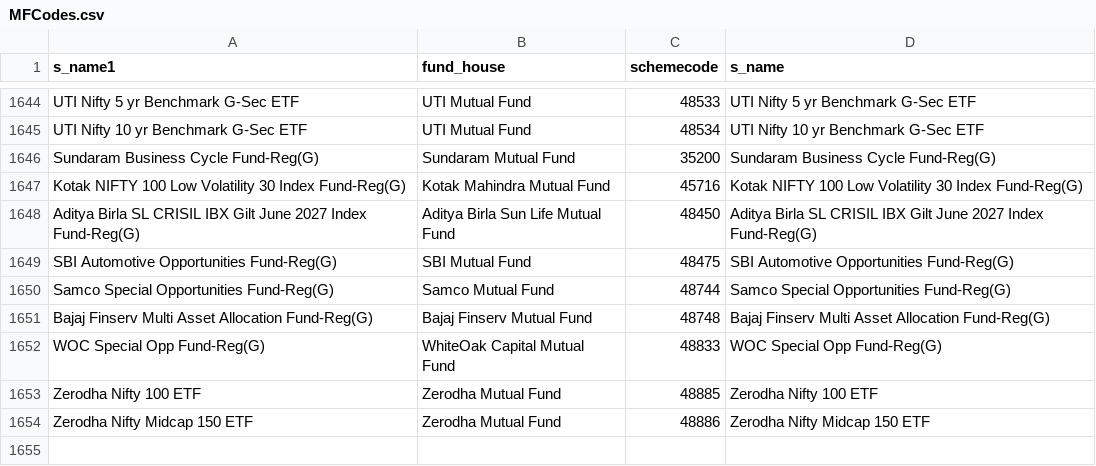
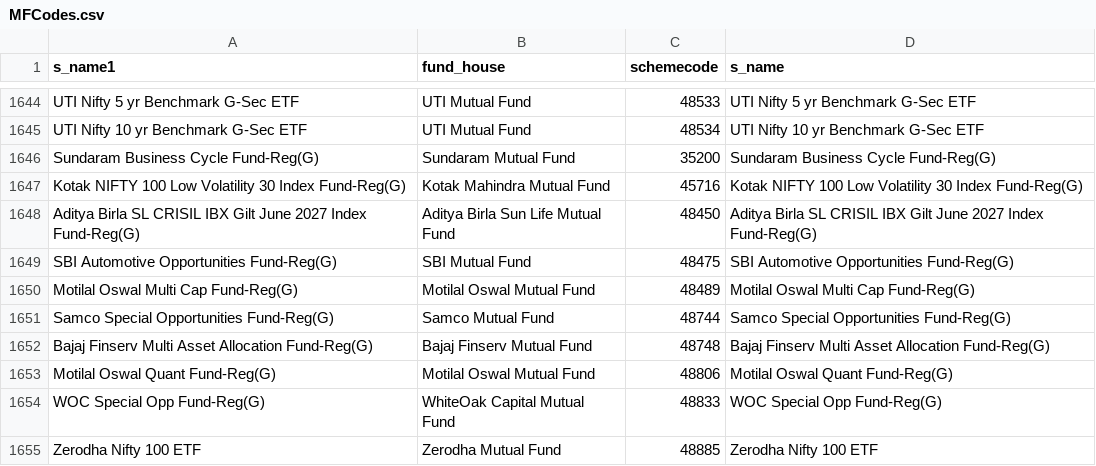
Before and after one commit to nikunjbaheti/MF_Holdinfs-gs, a CSV file: MFCodes.csv, drawn as a sheet; only a part is shown, gaps mark what is left out; the shorter side is filled out with more unchanged rows.

```diff
--- a/MFCodes.csv
+++ b/MFCodes.csv
@@ -1649,4 +1649,6 @@ Aditya Birla SL CRISIL IBX Gilt June 2027 Index Fund-Reg(G),Aditya Birla Sun Lif
 SBI Automotive Opportunities Fund-Reg(G),SBI Mutual Fund,48475,SBI Automotive Opportunities Fund-Reg(G)
+Motilal Oswal Multi Cap Fund-Reg(G),Motilal Oswal Mutual Fund,48489,Motilal Oswal Multi Cap Fund-Reg(G)
 Samco Special Opportunities Fund-Reg(G),Samco Mutual Fund,48744,Samco Special Opportunities Fund-Reg(G)
 Bajaj Finserv Multi Asset Allocation Fund-Reg(G),Bajaj Finserv Mutual Fund,48748,Bajaj Finserv Multi Asset Allocation Fund-Reg(G)
+Motilal Oswal Quant Fund-Reg(G),Motilal Oswal Mutual Fund,48806,Motilal Oswal Quant Fund-Reg(G)
 WOC Special Opp Fund-Reg(G),WhiteOak Capital Mutual Fund,48833,WOC Special Opp Fund-Reg(G)
```
Also changed, not shown: Benchmarks.csv, 5 other files.
